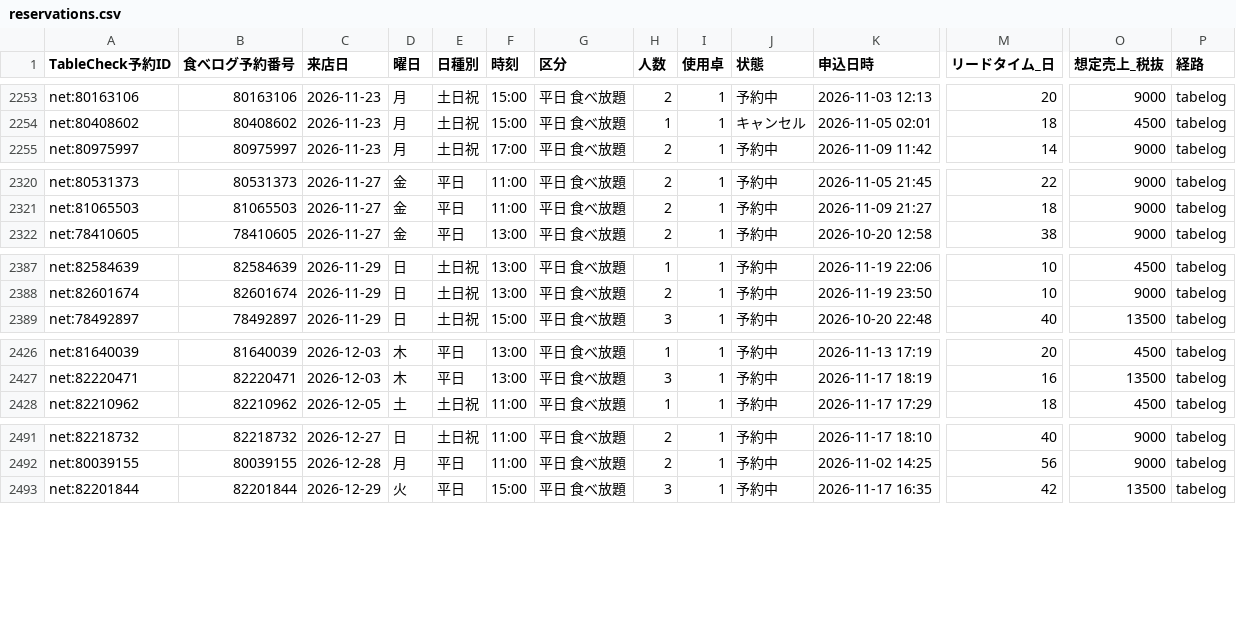
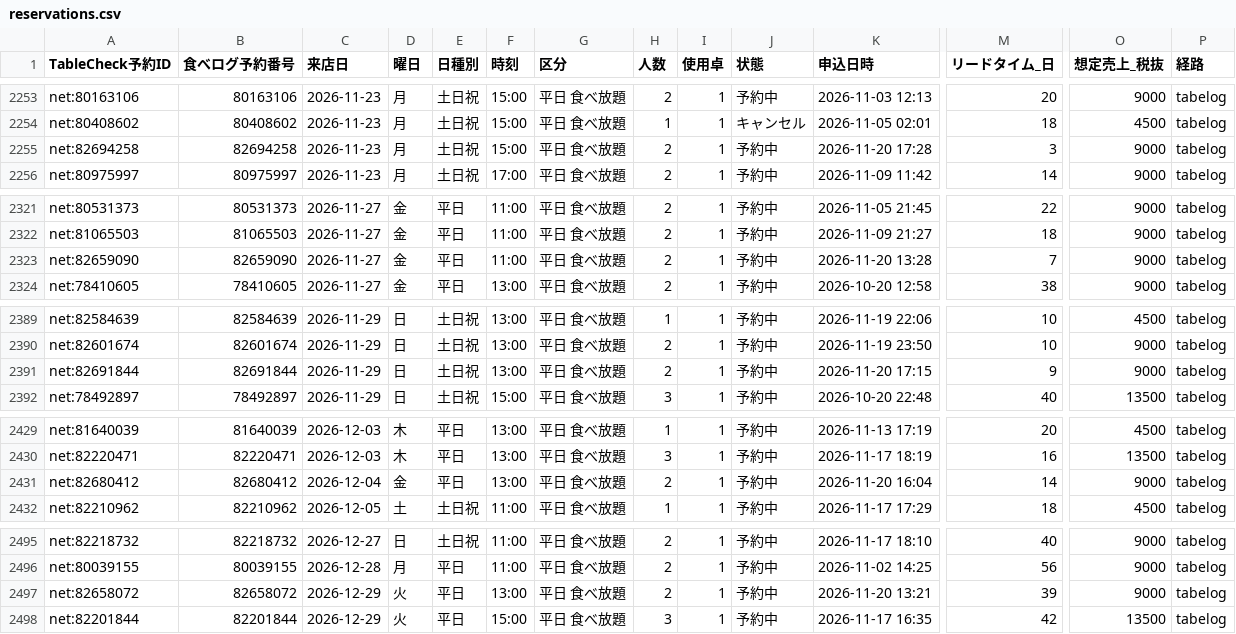
Before and after one commit to kazutakayanagisawa-svg/fruit-report, a CSV file: data/reservations.csv, drawn as a sheet; only a part is shown, gaps mark what is left out; rows hold the shown columns only; the diff names each change by its address in the sheet, - before the commit and + after, or states it on an @@ line.

```diff
--- a/data/reservations.csv
+++ b/data/reservations.csv
+row 2255: net:82694258 | 82694258 | 2026-11-23 | 月 | 土日祝 | 15:00 | 平日 食べ放題 | 2 | 1 | 予約中 | 2026-11-20 17:28 | 3 | 9000 | tabelog
+row 2323: net:82659090 | 82659090 | 2026-11-27 | 金 | 平日 | 11:00 | 平日 食べ放題 | 2 | 1 | 予約中 | 2026-11-20 13:28 | 7 | 9000 | tabelog
+row 2391: net:82691844 | 82691844 | 2026-11-29 | 日 | 土日祝 | 13:00 | 平日 食べ放題 | 2 | 1 | 予約中 | 2026-11-20 17:15 | 9 | 9000 | tabelog
+row 2431: net:82680412 | 82680412 | 2026-12-04 | 金 | 平日 | 13:00 | 平日 食べ放題 | 2 | 1 | 予約中 | 2026-11-20 16:04 | 14 | 9000 | tabelog
+row 2497: net:82658072 | 82658072 | 2026-12-29 | 火 | 平日 | 13:00 | 平日 食べ放題 | 2 | 1 | 予約中 | 2026-11-20 13:21 | 39 | 9000 | tabelog
```
Also changed, not shown: data/buffet_daily.csv, data/buffet_prev_month_compare.csv, 5 other files.
